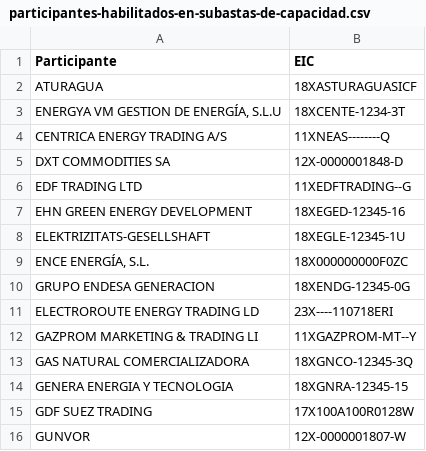
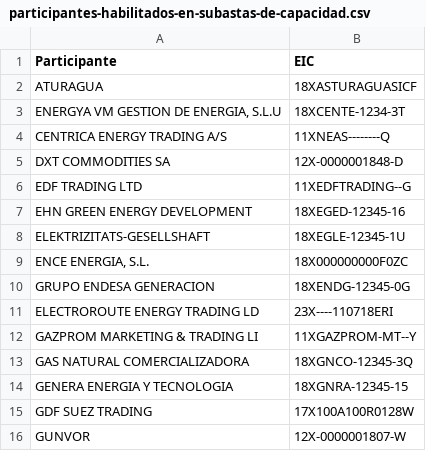
Before and after one commit to jacubero/SEE, a CSV file: Mercados/CSVs/participantes-habilitados-en-subastas-de-capacidad.csv, drawn as a sheet; only a part is shown; the diff names each change by its address in the sheet, - before the commit and + after, or states it on an @@ line.

Commit message:
Mercados

```diff
--- a/Mercados/CSVs/participantes-habilitados-en-subastas-de-capacidad.csv
+++ b/Mercados/CSVs/participantes-habilitados-en-subastas-de-capacidad.csv
-A3 (Participante): ENERGYA VM GESTION DE ENERGÍA, S.L.U
+A3 (Participante): ENERGYA VM GESTION DE ENERGIA, S.L.U
-A9 (Participante): ENCE ENERGÍA, S.L.
+A9 (Participante): ENCE ENERGIA, S.L.
```
Also changed, not shown: 1 other file.
